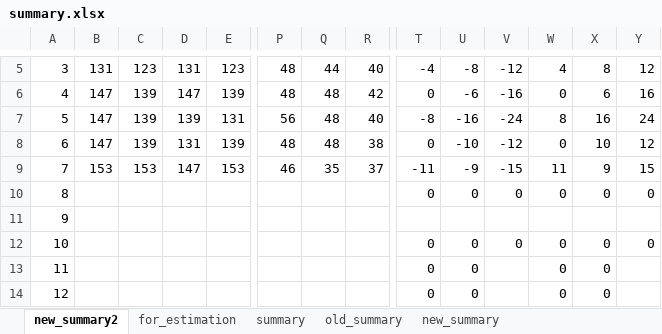
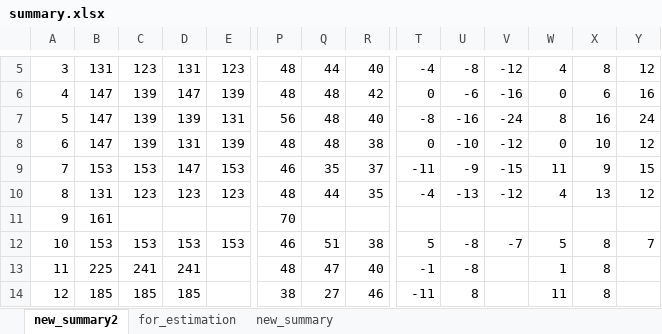
Before and after one commit to minghui-zhang/R-code, an Excel workbook: Timeseries-Testing/summary.xlsx, sheet new_summary2, drawn as a sheet; only a part is shown, gaps mark what is left out; values as stored, in another font and other column widths than the file's, no borders; removed rows and columns are numbered as before the commit, all else as after; rows hold the shown columns only; the diff covers the shown part only; the diff names each change by its address in the sheet, - before the commit and + after, or states it on an @@ line.

```diff
--- a/Timeseries-Testing/summary.xlsx (sheet new_summary2)
+++ b/Timeseries-Testing/summary.xlsx (sheet new_summary2)
-sheet tab: summary
-sheet tab: old_summary
-row 10: 8 |  |  |  |  |  |  |  | 0 | 0 | 0 | 0 | 0 | 0
+row 10: 8 | 131 | 123 | 123 | 123 | 48 | 44 | 35 | -4 | -13 | -12 | 4 | 13 | 12
-B11: (empty)
+B11: 161
-P11: (empty)
+P11: 70
-B12: (empty)
+B12: 153
-C12: (empty)
+C12: 153
-D12: (empty)
+D12: 153
-E12: (empty)
+E12: 153
-P12: (empty)
+P12: 46
-Q12: (empty)
+Q12: 51
-R12: (empty)
+R12: 38
-T12: 0
+T12: 5
-U12: 0
+U12: -8
-V12: 0
+V12: -7
-W12: 0
+W12: 5
-X12: 0
+X12: 8
-Y12: 0
+Y12: 7
-row 13: 11 |  |  |  |  |  |  |  | 0 | 0 |  | 0 | 0
+row 13: 11 | 225 | 241 | 241 |  | 48 | 47 | 40 | -1 | -8 |  | 1 | 8
-B14: (empty)
+B14: 185
-C14: (empty)
+C14: 185
-D14: (empty)
+D14: 185
-P14: (empty)
+P14: 38
-Q14: (empty)
+Q14: 27
-R14: (empty)
+R14: 46
-T14: 0
+T14: -11
-U14: 0
+U14: 8
-W14: 0
+W14: 11
-X14: 0
+X14: 8
```
Also changed, not shown: 12 added rows, 12 removed rows and 25 edited cells elsewhere in this sheet, charts or pictures, 5 other files.
